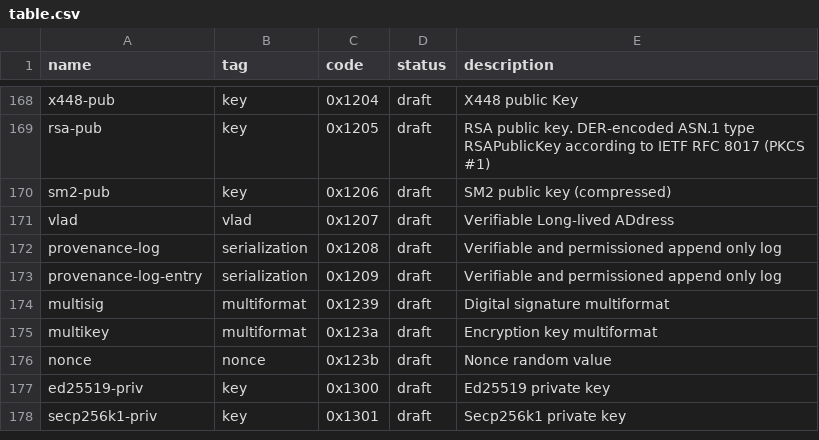
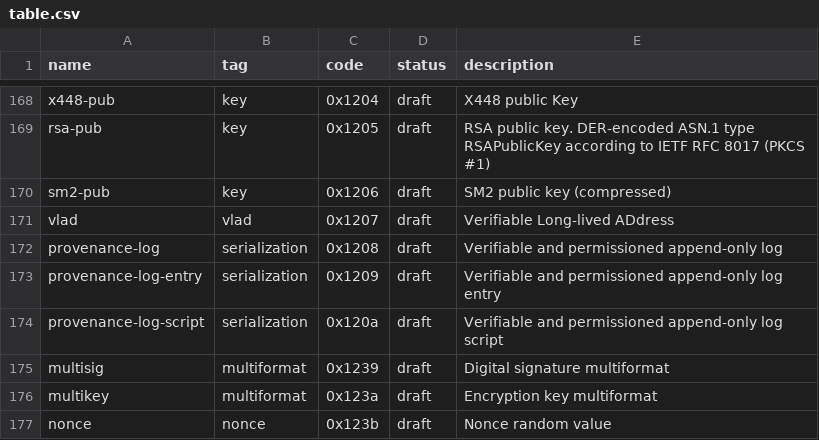
Before and after one commit to multiformats/multicodec, a CSV file: table.csv, drawn as a sheet; only a part is shown, gaps mark what is left out; the shorter side is filled out with more unchanged rows.

Commit message:
add provenance log script
Signed-off-by: Dave Grantham <dwg@linuxprogrammer.org>

```diff
--- a/table.csv
+++ b/table.csv
@@ -171,4 +171,5 @@ sm2-pub,                        key,            0x1206,         draft,      SM2
 vlad,                           vlad,           0x1207,         draft,      Verifiable Long-lived ADdress
-provenance-log,                 serialization,  0x1208,         draft,      Verifiable and permissioned append only log
-provenance-log-entry,           serialization,  0x1209,         draft,      Verifiable and permissioned append only log
+provenance-log,                 serialization,  0x1208,         draft,      Verifiable and permissioned append-only log
+provenance-log-entry,           serialization,  0x1209,         draft,      Verifiable and permissioned append-only log entry
+provenance-log-script,          serialization,  0x120a,         draft,      Verifiable and permissioned append-only log script
 multisig,                       multiformat,    0x1239,         draft,      Digital signature multiformat
```
